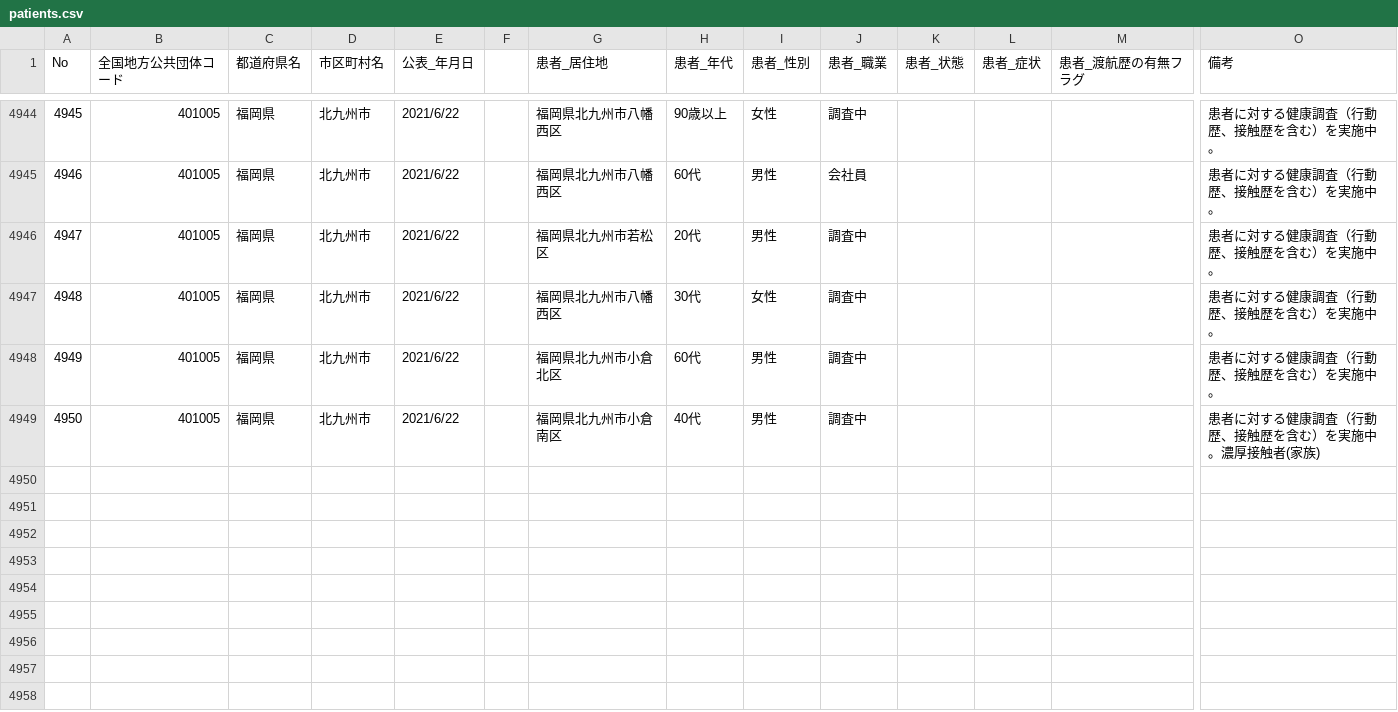
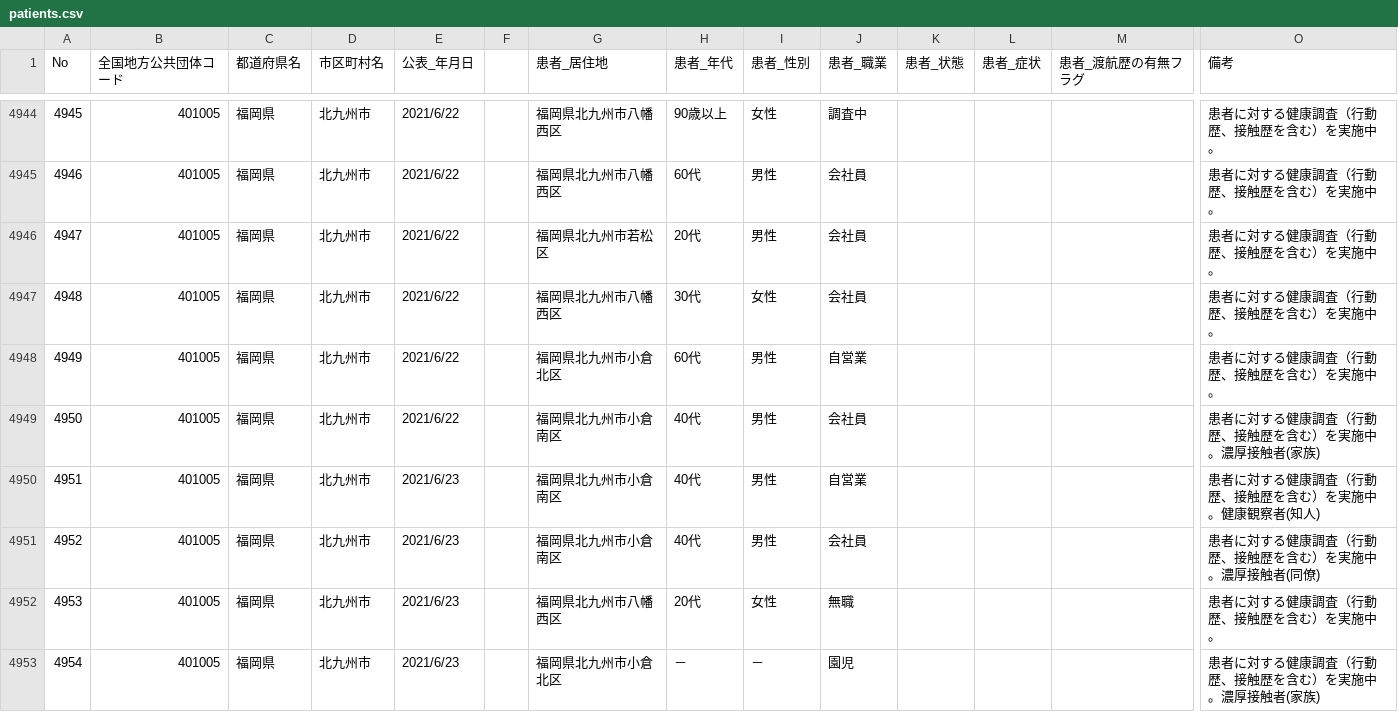
Before and after one commit to code4sabae/opendatagojp, a CSV file: csv/kitakyushu-shi/patients.csv, drawn as a sheet; only a part is shown, gaps mark what is left out; rows hold the shown columns only; the diff covers the shown part only; the diff names each change by its address in the sheet, - before the commit and + after, or states it on an @@ line.

Commit message:
update data

```diff
--- a/csv/kitakyushu-shi/patients.csv
+++ b/csv/kitakyushu-shi/patients.csv
-J4946:J4947 (患者_職業): 調査中
+J4946:J4947 (患者_職業): 会社員
-J4948 (患者_職業): 調査中
+J4948 (患者_職業): 自営業
-J4949 (患者_職業): 調査中
+J4949 (患者_職業): 会社員
+row 4950: 4951 | 401005 | 福岡県 | 北九州市 | 2021/6/23 |  | 福岡県北九州市小倉南区 | 40代 | 男性 | 自営業 |  |  |  | 患者に対する健康調査（行動歴、接触歴を含む）を実施中。健康観察者(知人)
+row 4951: 4952 | 401005 | 福岡県 | 北九州市 | 2021/6/23 |  | 福岡県北九州市小倉南区 | 40代 | 男性 | 会社員 |  |  |  | 患者に対する健康調査（行動歴、接触歴を含む）を実施中。濃厚接触者(同僚)
+row 4952: 4953 | 401005 | 福岡県 | 北九州市 | 2021/6/23 |  | 福岡県北九州市八幡西区 | 20代 | 女性 | 無職 |  |  |  | 患者に対する健康調査（行動歴、接触歴を含む）を実施中。
+row 4953: 4954 | 401005 | 福岡県 | 北九州市 | 2021/6/23 |  | 福岡県北九州市小倉北区 | － | － | 園児 |  |  |  | 患者に対する健康調査（行動歴、接触歴を含む）を実施中。濃厚接触者(家族)
```
Also changed, not shown: 7 added rows elsewhere in this file, csv/kitakyushu-shi/negative-cases.csv, csv/kitakyushu-shi/patients-summary.csv, 3 other files.
